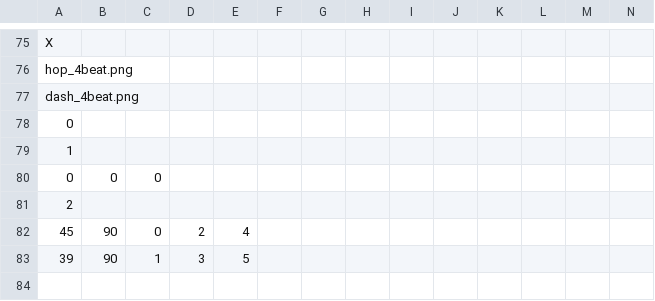
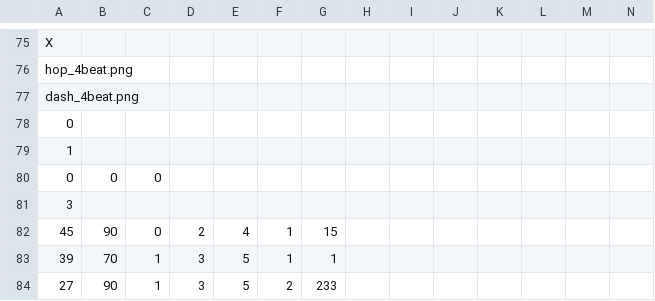
Before and after one commit to ayuusweetfish/gradatim, a CSV file: res/rua.csv, drawn as a sheet; only a part is shown, gaps mark what is left out; rows hold the shown columns only; the diff names each change by its address in the sheet, - before the commit and + after, or states it on an @@ line.

```diff
--- a/res/rua.csv
+++ b/res/rua.csv
-A81: 2
+A81: 3
-F82:F83: (empty)
+F82:F83: 1
-G82: (empty)
+G82: 15
-B83: 90
+B83: 70
-G83: (empty)
+G83: 1
+row 84: 27 | 90 | 1 | 3 | 5 | 2 | 233
```
Also changed, not shown: 4 other files.
